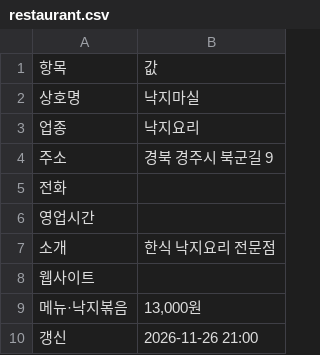
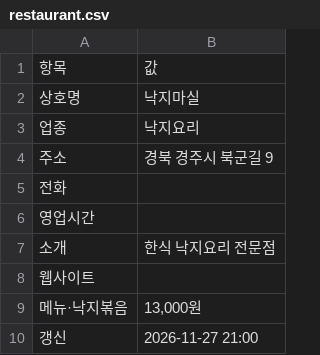
Before and after one commit to whitesudal/foodbus-data, a CSV file: datasets/낙지마실/restaurant.csv, drawn as a sheet.

Commit message:
dataset: 낙지마실

```diff
--- a/datasets/낙지마실/restaurant.csv
+++ b/datasets/낙지마실/restaurant.csv
@@ -9,2 +9,2 @@
 메뉴·낙지볶음,"13,000원"
-갱신,2026-11-26 21:00
+갱신,2026-11-27 21:00
```
